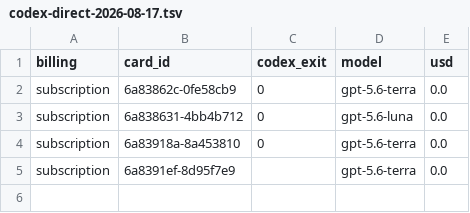
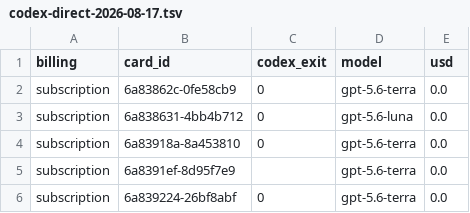
Before and after one commit to danielzhang04/kb, a TSV file: ledgers/cost/codex-direct-2026-08-17.tsv, drawn as a sheet; the diff names each change by its address in the sheet, - before the commit and + after, or states it on an @@ line.

```diff
--- a/ledgers/cost/codex-direct-2026-08-17.tsv
+++ b/ledgers/cost/codex-direct-2026-08-17.tsv
+row 6: subscription | 6a839224-26bf8abf | 0 | gpt-5.6-terra | 0.0
```
Also changed, not shown: 1 other file.
